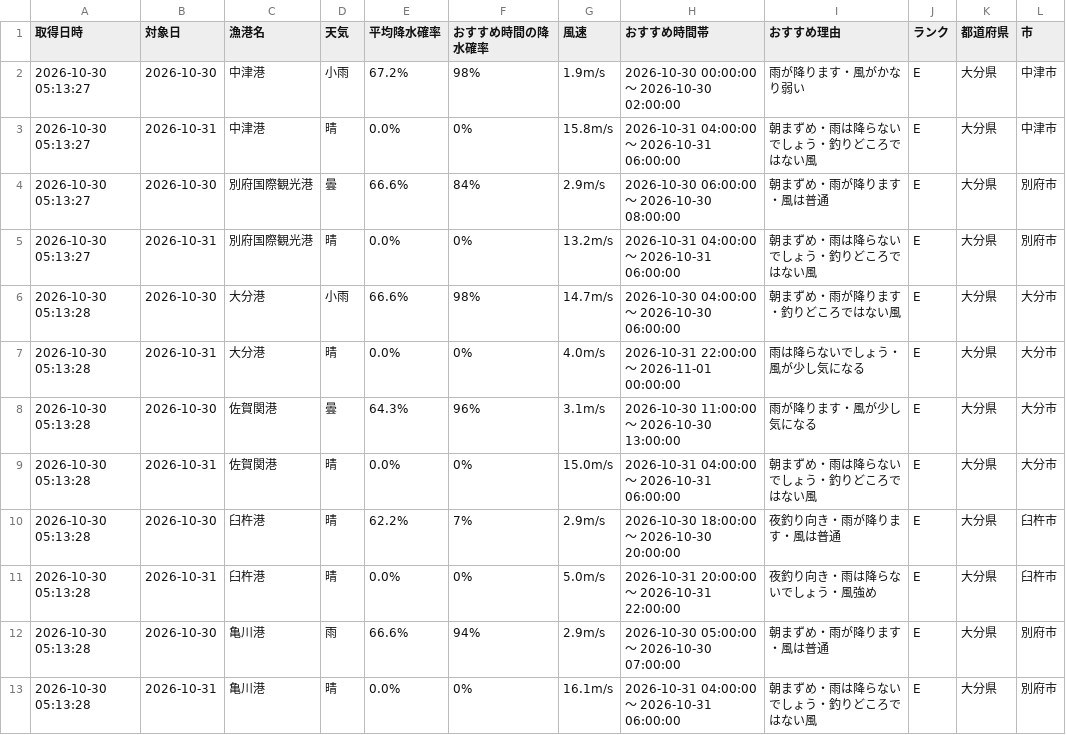
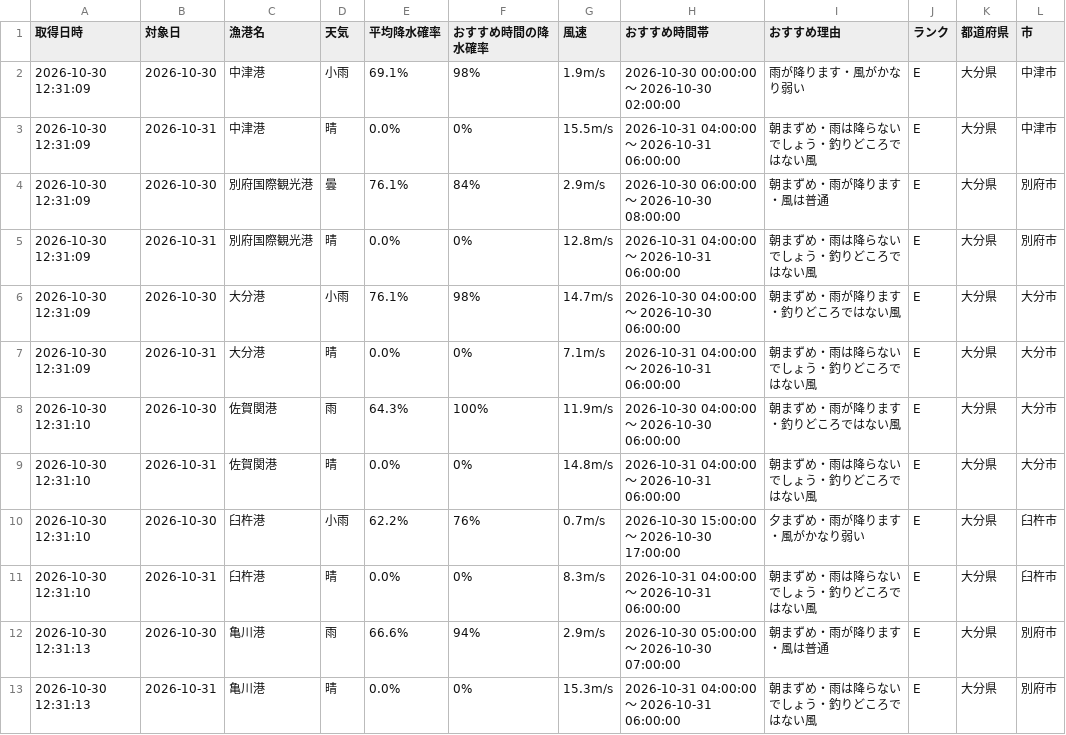
Before and after one commit to Naoya-ya-man/oita-fishing-dashboard, a CSV file: fishing_weather.csv, drawn as a sheet.

```diff
--- a/fishing_weather.csv
+++ b/fishing_weather.csv
@@ -1,13 +1,13 @@
 取得日時,対象日,漁港名,天気,平均降水確率,おすすめ時間の降水確率,風速,おすすめ時間帯,おすすめ理由,ランク,都道府県,市
-2026-10-30 05:13:27,2026-10-30,中津港,小雨,67.2%,98%,1.9m/s,2026-10-30 00:00:00 ～ 2026-10-30 02:00:00,雨が降ります・風がかなり弱い,E,大分県,中津市
-2026-10-30 05:13:27,2026-10-31,中津港,晴,0.0%,0%,15.8m/s,2026-10-31 04:00:00 ～ 2026-10-31 06:00:00,朝まずめ・雨は降らないでしょう・釣りどころではない風,E,大分県,中津市
-2026-10-30 05:13:27,2026-10-30,別府国際観光港,曇,66.6%,84%,2.9m/s,2026-10-30 06:00:00 ～ 2026-10-30 08:00:00,朝まずめ・雨が降ります・風は普通,E,大分県,別府市
-2026-10-30 05:13:27,2026-10-31,別府国際観光港,晴,0.0%,0%,13.2m/s,2026-10-31 04:00:00 ～ 2026-10-31 06:00:00,朝まずめ・雨は降らないでしょう・釣りどころではない風,E,大分県,別府市
-2026-10-30 05:13:28,2026-10-30,大分港,小雨,66.6%,98%,14.7m/s,2026-10-30 04:00:00 ～ 2026-10-30 06:00:00,朝まずめ・雨が降ります・釣りどころではない風,E,大分県,大分市
-2026-10-30 05:13:28,2026-10-31,大分港,晴,0.0%,0%,4.0m/s,2026-10-31 22:00:00 ～ 2026-11-01 00:00:00,雨は降らないでしょう・風が少し気になる,E,大分県,大分市
-2026-10-30 05:13:28,2026-10-30,佐賀関港,曇,64.3%,96%,3.1m/s,2026-10-30 11:00:00 ～ 2026-10-30 13:00:00,雨が降ります・風が少し気になる,E,大分県,大分市
-2026-10-30 05:13:28,2026-10-31,佐賀関港,晴,0.0%,0%,15.0m/s,2026-10-31 04:00:00 ～ 2026-10-31 06:00:00,朝まずめ・雨は降らないでしょう・釣りどころではない風,E,大分県,大分市
-2026-10-30 05:13:28,2026-10-30,臼杵港,晴,62.2%,7%,2.9m/s,2026-10-30 18:00:00 ～ 2026-10-30 20:00:00,夜釣り向き・雨が降ります・風は普通,E,大分県,臼杵市
-2026-10-30 05:13:28,2026-10-31,臼杵港,晴,0.0%,0%,5.0m/s,2026-10-31 20:00:00 ～ 2026-10-31 22:00:00,夜釣り向き・雨は降らないでしょう・風強め,E,大分県,臼杵市
-2026-10-30 05:13:28,2026-10-30,亀川港,雨,66.6%,94%,2.9m/s,2026-10-30 05:00:00 ～ 2026-10-30 07:00:00,朝まずめ・雨が降ります・風は普通,E,大分県,別府市
-2026-10-30 05:13:28,2026-10-31,亀川港,晴,0.0%,0%,16.1m/s,2026-10-31 04:00:00 ～ 2026-10-31 06:00:00,朝まずめ・雨は降らないでしょう・釣りどころではない風,E,大分県,別府市
+2026-10-30 12:31:09,2026-10-30,中津港,小雨,69.1%,98%,1.9m/s,2026-10-30 00:00:00 ～ 2026-10-30 02:00:00,雨が降ります・風がかなり弱い,E,大分県,中津市
+2026-10-30 12:31:09,2026-10-31,中津港,晴,0.0%,0%,15.5m/s,2026-10-31 04:00:00 ～ 2026-10-31 06:00:00,朝まずめ・雨は降らないでしょう・釣りどころではない風,E,大分県,中津市
+2026-10-30 12:31:09,2026-10-30,別府国際観光港,曇,76.1%,84%,2.9m/s,2026-10-30 06:00:00 ～ 2026-10-30 08:00:00,朝まずめ・雨が降ります・風は普通,E,大分県,別府市
+2026-10-30 12:31:09,2026-10-31,別府国際観光港,晴,0.0%,0%,12.8m/s,2026-10-31 04:00:00 ～ 2026-10-31 06:00:00,朝まずめ・雨は降らないでしょう・釣りどころではない風,E,大分県,別府市
+2026-10-30 12:31:09,2026-10-30,大分港,小雨,76.1%,98%,14.7m/s,2026-10-30 04:00:00 ～ 2026-10-30 06:00:00,朝まずめ・雨が降ります・釣りどころではない風,E,大分県,大分市
+2026-10-30 12:31:09,2026-10-31,大分港,晴,0.0%,0%,7.1m/s,2026-10-31 04:00:00 ～ 2026-10-31 06:00:00,朝まずめ・雨は降らないでしょう・釣りどころではない風,E,大分県,大分市
+2026-10-30 12:31:10,2026-10-30,佐賀関港,雨,64.3%,100%,11.9m/s,2026-10-30 04:00:00 ～ 2026-10-30 06:00:00,朝まずめ・雨が降ります・釣りどころではない風,E,大分県,大分市
+2026-10-30 12:31:10,2026-10-31,佐賀関港,晴,0.0%,0%,14.8m/s,2026-10-31 04:00:00 ～ 2026-10-31 06:00:00,朝まずめ・雨は降らないでしょう・釣りどころではない風,E,大分県,大分市
+2026-10-30 12:31:10,2026-10-30,臼杵港,小雨,62.2%,76%,0.7m/s,2026-10-30 15:00:00 ～ 2026-10-30 17:00:00,夕まずめ・雨が降ります・風がかなり弱い,E,大分県,臼杵市
+2026-10-30 12:31:10,2026-10-31,臼杵港,晴,0.0%,0%,8.3m/s,2026-10-31 04:00:00 ～ 2026-10-31 06:00:00,朝まずめ・雨は降らないでしょう・釣りどころではない風,E,大分県,臼杵市
+2026-10-30 12:31:13,2026-10-30,亀川港,雨,66.6%,94%,2.9m/s,2026-10-30 05:00:00 ～ 2026-10-30 07:00:00,朝まずめ・雨が降ります・風は普通,E,大分県,別府市
+2026-10-30 12:31:13,2026-10-31,亀川港,晴,0.0%,0%,15.3m/s,2026-10-31 04:00:00 ～ 2026-10-31 06:00:00,朝まずめ・雨は降らないでしょう・釣りどころではない風,E,大分県,別府市
```
